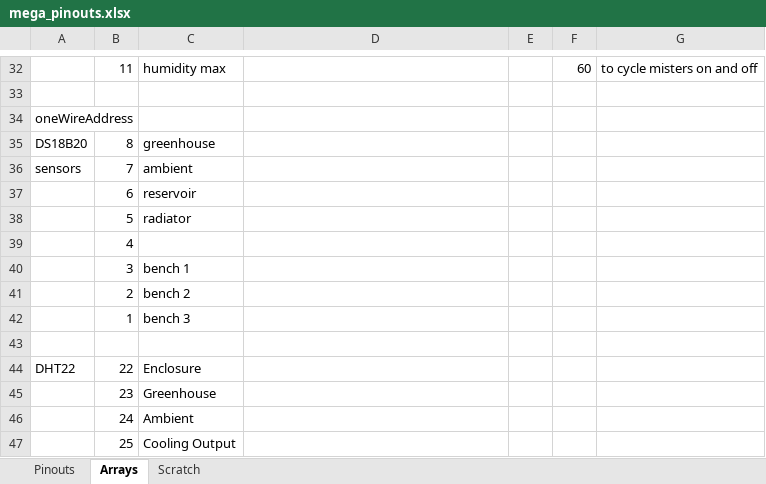
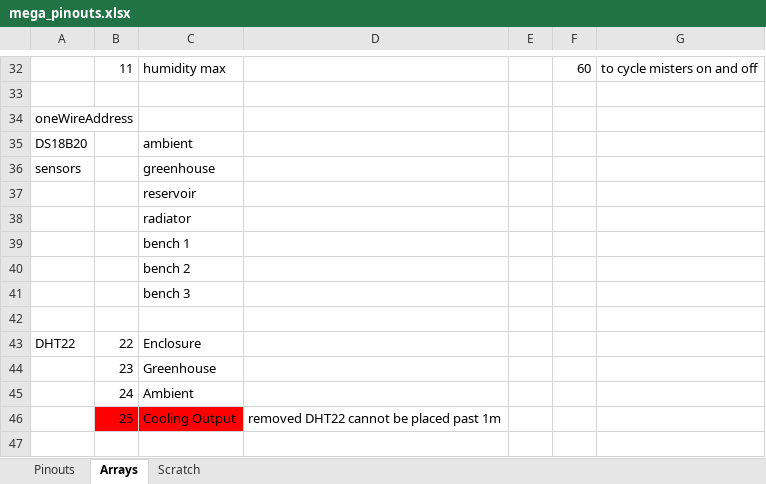
Before and after one commit to nblodgett/GreenhouseHVAC, an Excel workbook: mega_datalogger/mega_pinouts.xlsx, sheet Arrays, drawn as a sheet; only a part is shown, gaps mark what is left out; values as stored, in another font and other column widths than the file's, no borders; removed rows and columns are numbered as before the commit, all else as after; the diff names each change by its address in the sheet, - before the commit and + after, or states it on an @@ line.

```diff
--- a/mega_datalogger/mega_pinouts.xlsx (sheet Arrays)
+++ b/mega_datalogger/mega_pinouts.xlsx (sheet Arrays)
-row 35: DS18B20 | 8 | greenhouse
-A35: sensors
+A35: DS18B20
-B35: 7
+B35: (empty)
+row 36: sensors |  | greenhouse
-B37: 6
+B37: (empty)
-B38: 5
+B38: (empty)
-row 39:  | 4
-B39: 3
+B39: (empty)
-B40: 2
+B40: (empty)
-B41: 1
+B41: (empty)
-B46:C46 fill: none
+B46:C46 fill: #FF0000
-D46: (empty)
+D46: removed DHT22 cannot be placed past 1m
```
Also changed, not shown: sheet Pinouts, 2 other files.
